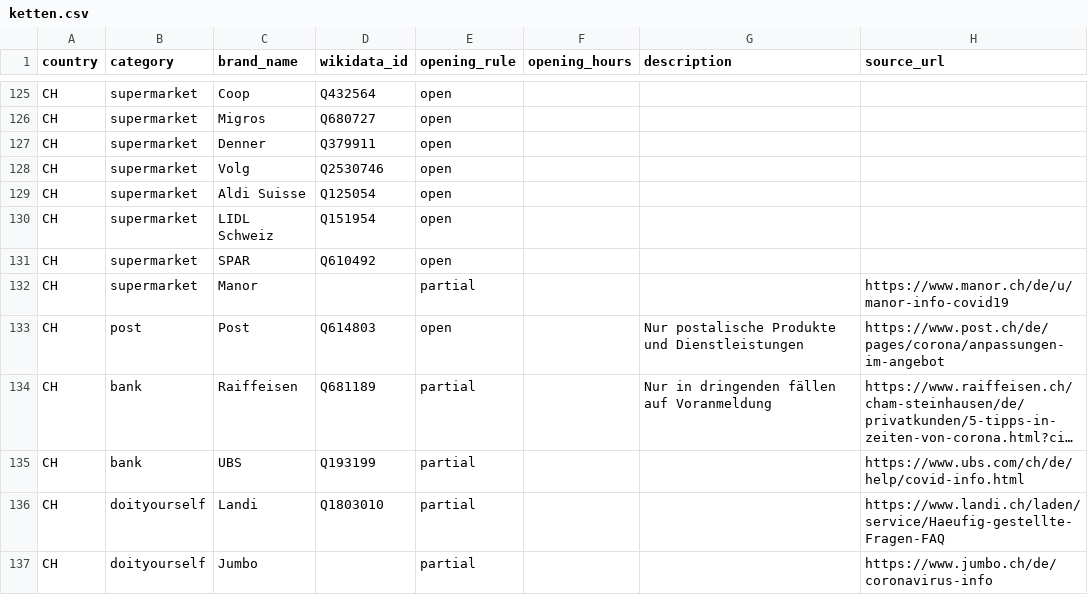
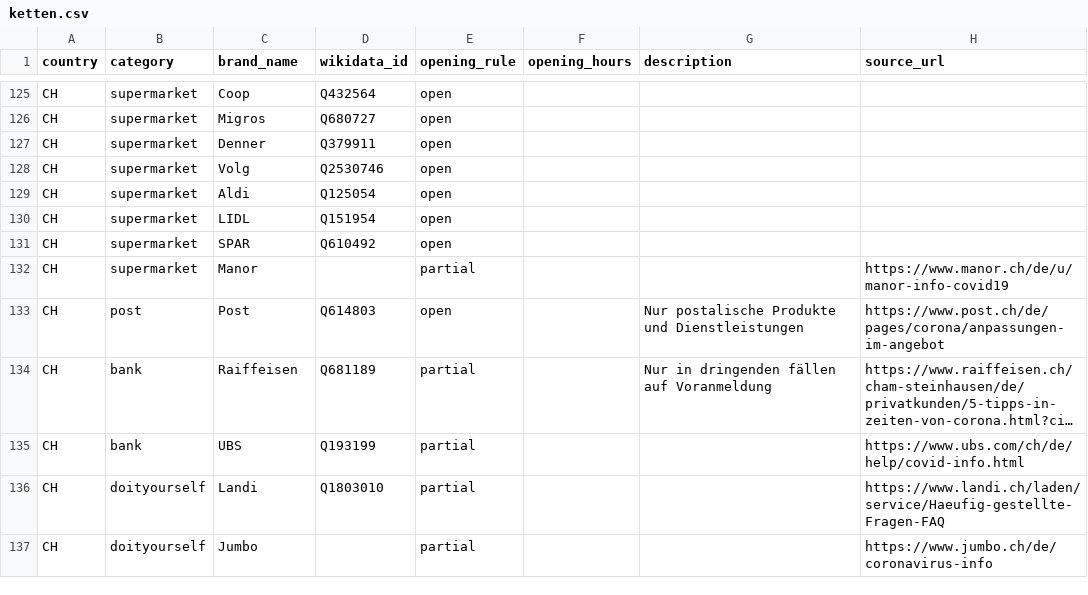
Before and after one commit to bleibtoffen/bleibtoffen, a CSV file: ketten.csv, drawn as a sheet; only a part is shown, gaps mark what is left out; long unchanged cells end in …; the diff names each change by its address in the sheet, - before the commit and + after, or states it on an @@ line.

Commit message:
Update ketten.csv
Schreibweise ALDI / LIDL angepasst auf die allgemeine Schreibweise

```diff
--- a/ketten.csv
+++ b/ketten.csv
-C129 (brand_name): Aldi Suisse
+C129 (brand_name): Aldi
-C130 (brand_name): LIDL Schweiz
+C130 (brand_name): LIDL
```
